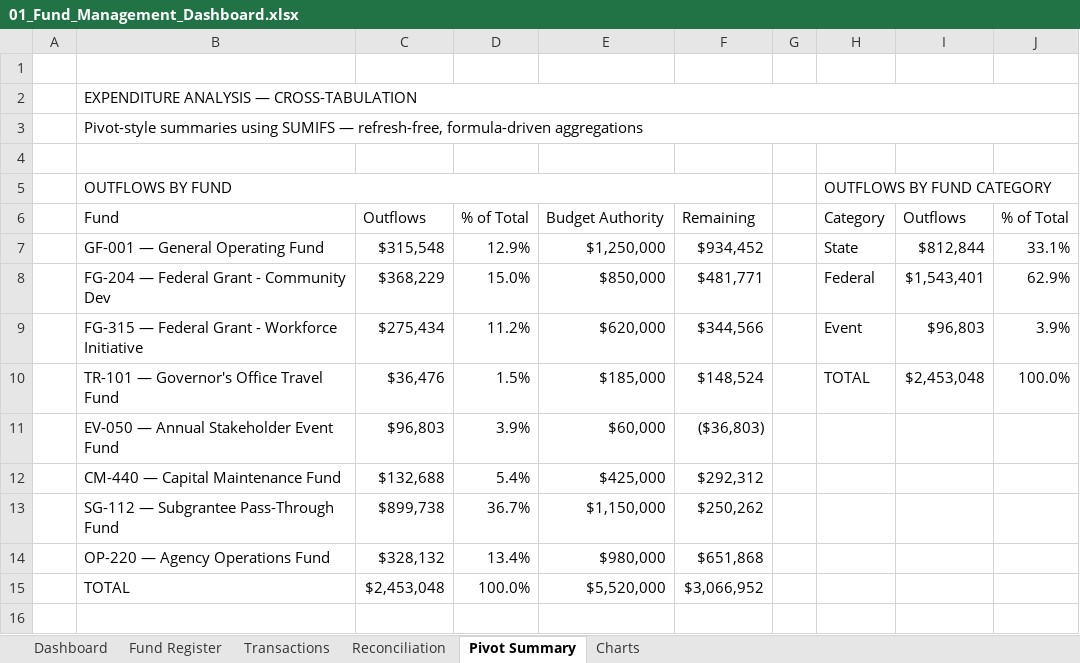
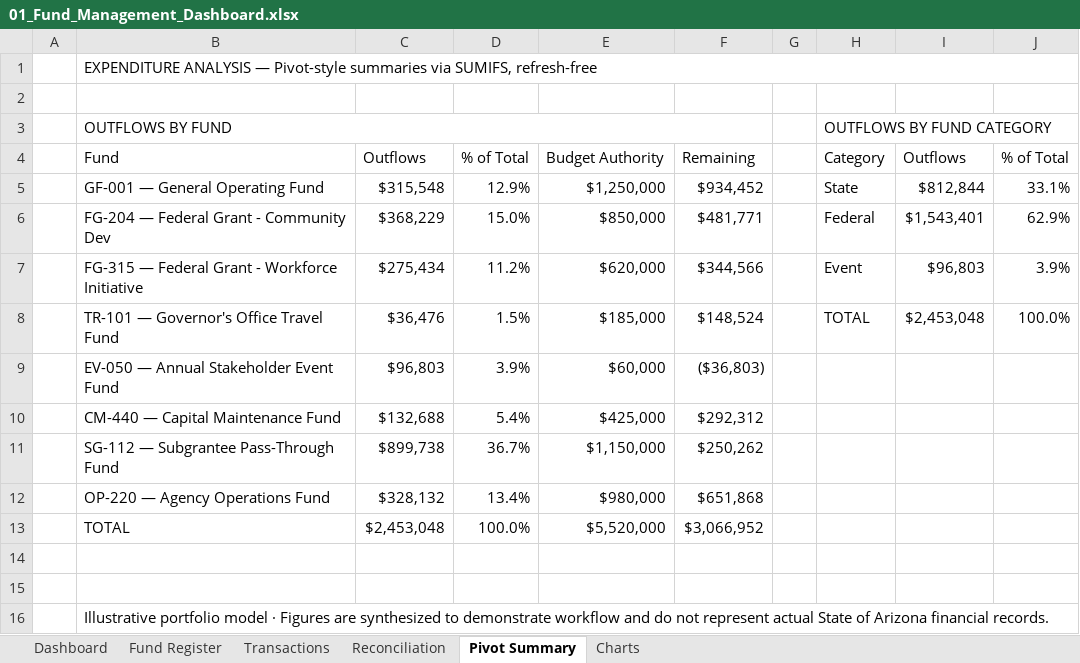
Before and after one commit to tpmccoy2020-boop/tpmccoy2020-boop.github.io, an Excel workbook: 01_Fund_Management_Dashboard.xlsx, sheet Pivot Summary, drawn as a sheet; values as stored, in another font and other column widths than the file's, no cell formats; removed rows and columns are numbered as before the commit, all else as after; the diff names each change by its address in the sheet, - before the commit and + after, or states it on an @@ line.

```diff
--- a/01_Fund_Management_Dashboard.xlsx (sheet Pivot Summary)
+++ b/01_Fund_Management_Dashboard.xlsx (sheet Pivot Summary)
-row 1: (empty)
-B1: …ANALYSIS — CROSS-TABULATION
+B1: …ANALYSIS — Pivot-style summaries via SUMIFS, refresh-free
-row 3:  | Pivot-style summaries using SUMIFS — refresh-free, formula-driven aggregations
+row 14: (empty)
+row 15: (empty)
+row 16:  | Illustrative portfolio model · Figures are synthesized to demonstrate workflow and do not represent actual State of Arizona financial records.
```
Also changed, not shown: sheet Dashboard, sheet Reconciliation, sheet Fund Register, sheet Charts, sheet Transactions, cell formats, formulas that keep their value, charts or pictures, 02_Travel_Budget_Forecast.xlsx.
